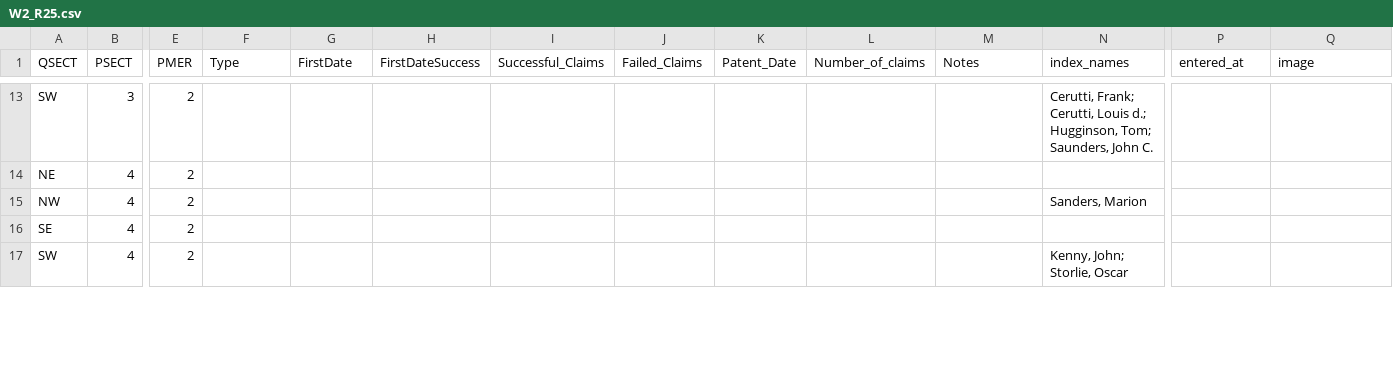
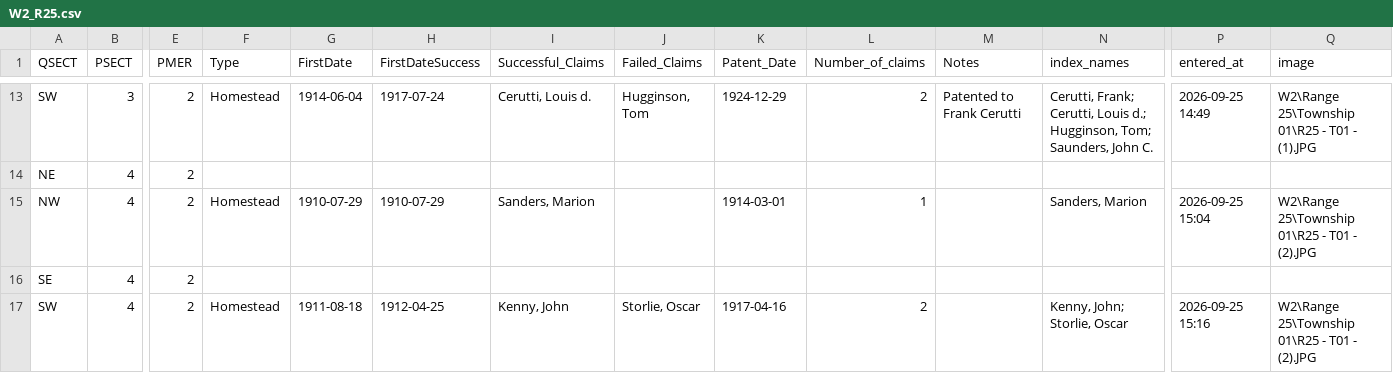
Before and after one commit to jburnford/wheat, a CSV file: data/register/W2_R25.csv, drawn as a sheet; only a part is shown, gaps mark what is left out; the diff covers the shown part only; the diff names each change by its address in the sheet, - before the commit and + after, or states it on an @@ line.

```diff
--- a/data/register/W2_R25.csv
+++ b/data/register/W2_R25.csv
-F13 (Type): (empty)
+F13 (Type): Homestead
-G13 (FirstDate): (empty)
+G13 (FirstDate): 1914-06-04
-H13 (FirstDateSuccess): (empty)
+H13 (FirstDateSuccess): 1917-07-24
-I13 (Successful_Claims): (empty)
+I13 (Successful_Claims): Cerutti, Louis d.
-J13 (Failed_Claims): (empty)
+J13 (Failed_Claims): Hugginson, Tom
-K13 (Patent_Date): (empty)
+K13 (Patent_Date): 1924-12-29
-L13 (Number_of_claims): (empty)
+L13 (Number_of_claims): 2
-M13 (Notes): (empty)
+M13 (Notes): Patented to Frank Cerutti
-P13 (entered_at): (empty)
+P13 (entered_at): 2026-09-25 14:49
-Q13 (image): (empty)
+Q13 (image): W2\Range 25\Township 01\R25 - T01 - (1).JPG
-F15 (Type): (empty)
+F15 (Type): Homestead
-G15 (FirstDate): (empty)
+G15 (FirstDate): 1910-07-29
-H15 (FirstDateSuccess): (empty)
+H15 (FirstDateSuccess): 1910-07-29
-I15 (Successful_Claims): (empty)
+I15 (Successful_Claims): Sanders, Marion
-K15 (Patent_Date): (empty)
+K15 (Patent_Date): 1914-03-01
-L15 (Number_of_claims): (empty)
+L15 (Number_of_claims): 1
-P15 (entered_at): (empty)
+P15 (entered_at): 2026-09-25 15:04
-Q15 (image): (empty)
+Q15 (image): W2\Range 25\Township 01\R25 - T01 - (2).JPG
-F17 (Type): (empty)
+F17 (Type): Homestead
-G17 (FirstDate): (empty)
+G17 (FirstDate): 1911-08-18
-H17 (FirstDateSuccess): (empty)
+H17 (FirstDateSuccess): 1912-04-25
-I17 (Successful_Claims): (empty)
+I17 (Successful_Claims): Kenny, John
-J17 (Failed_Claims): (empty)
+J17 (Failed_Claims): Storlie, Oscar
-K17 (Patent_Date): (empty)
+K17 (Patent_Date): 1917-04-16
-L17 (Number_of_claims): (empty)
+L17 (Number_of_claims): 2
-P17 (entered_at): (empty)
+P17 (entered_at): 2026-09-25 15:16
-Q17 (image): (empty)
+Q17 (image): W2\Range 25\Township 01\R25 - T01 - (2).JPG
```
Also changed, not shown: 69 edited cells elsewhere in this file.
